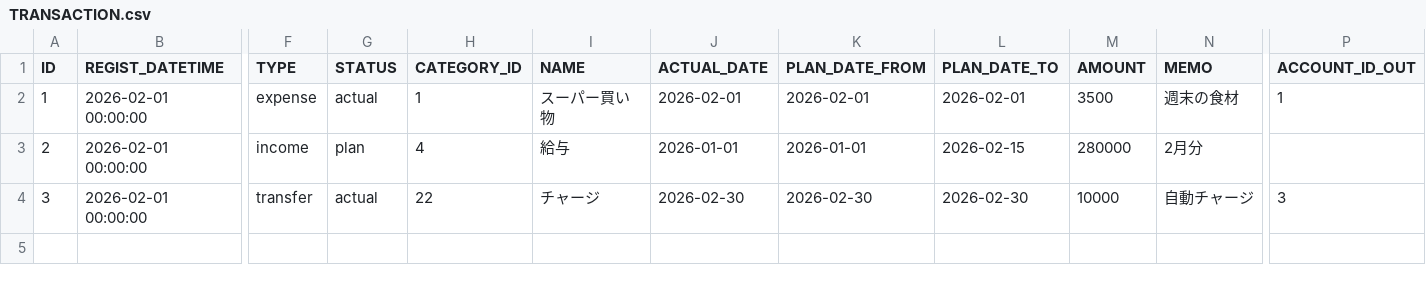
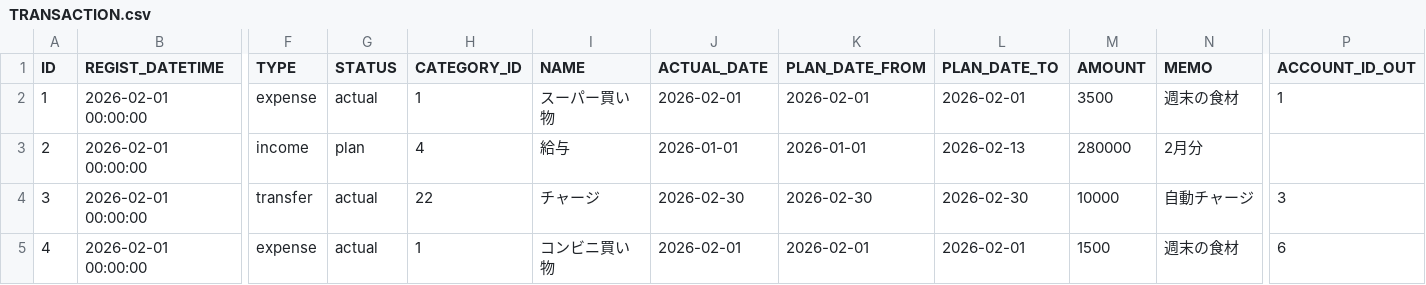
Before and after one commit to ProGTST/LifePlanApp, a CSV file: public/data/TRANSACTION.csv, drawn as a sheet; only a part is shown, gaps mark what is left out; rows hold the shown columns only; the diff names each change by its address in the sheet, - before the commit and + after, or states it on an @@ line.

```diff
--- a/public/data/TRANSACTION.csv
+++ b/public/data/TRANSACTION.csv
-L3 (PLAN_DATE_TO): 2026-02-15
+L3 (PLAN_DATE_TO): 2026-02-13
+row 5: 4 | 2026-02-01 00:00:00 | expense | actual | 1 | コンビニ買い物 | 2026-02-01 | 2026-02-01 | 2026-02-01 | 1500 | 週末の食材 | 6
```
Also changed, not shown: public/data/ACCOUNT.csv, public/data/CATEGORY.csv, 19 other files.
